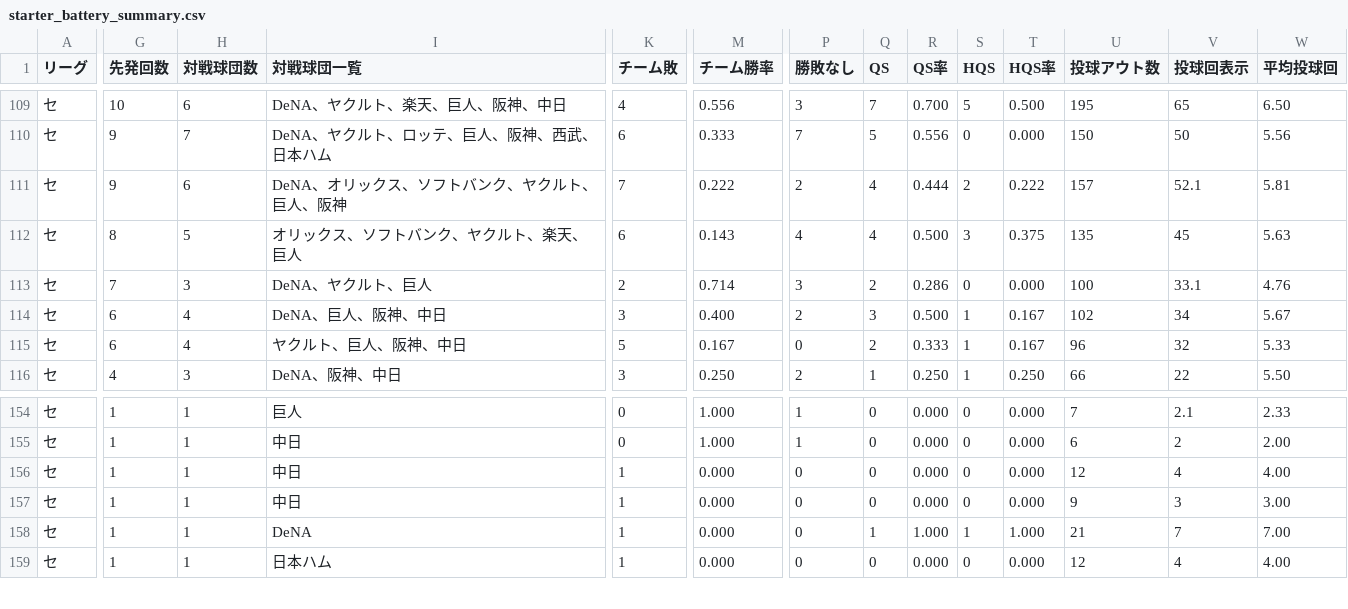
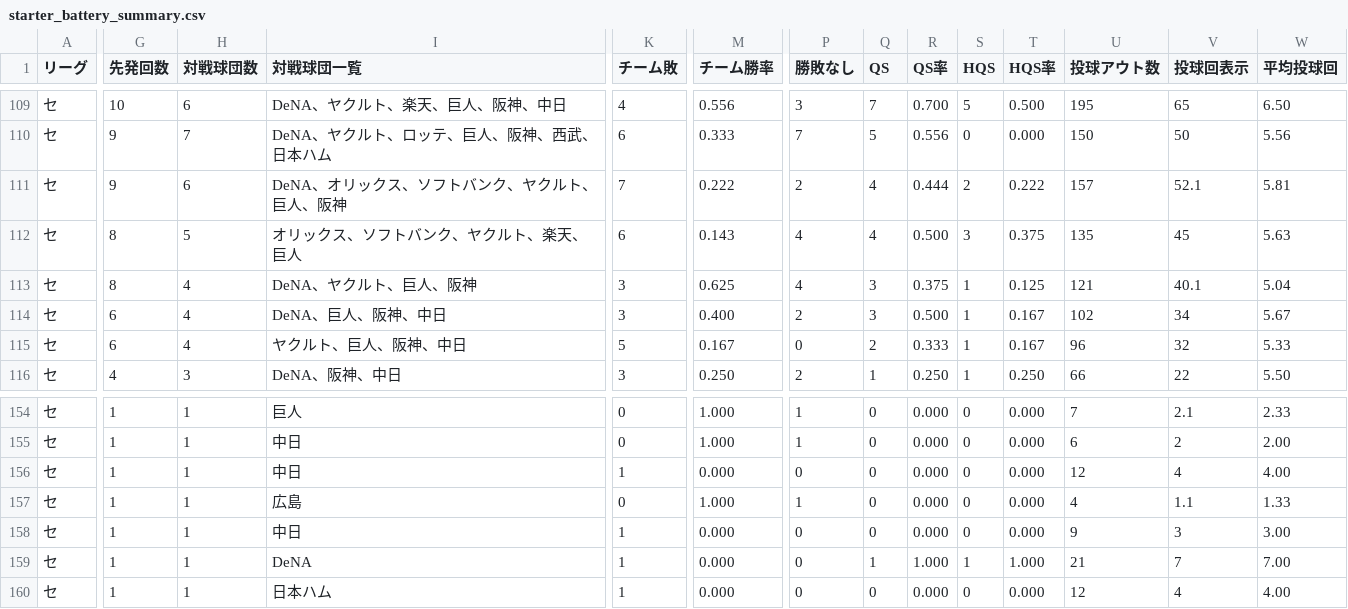
Before and after one commit to hitoshihirai07-hash/player-lens.pages, a CSV file: data/starter_battery_summary.csv, drawn as a sheet; only a part is shown, gaps mark what is left out; rows hold the shown columns only; the diff covers the shown part only; the diff names each change by its address in the sheet, - before the commit and + after, or states it on an @@ line.

```diff
--- a/data/starter_battery_summary.csv
+++ b/data/starter_battery_summary.csv
-G113 (先発回数): 7
+G113 (先発回数): 8
-H113 (対戦球団数): 3
+H113 (対戦球団数): 4
-I113 (対戦球団一覧): DeNA、ヤクルト、巨人
+I113 (対戦球団一覧): DeNA、ヤクルト、巨人、阪神
-K113 (チーム敗): 2
+K113 (チーム敗): 3
-M113 (チーム勝率): 0.714
+M113 (チーム勝率): 0.625
-P113 (勝敗なし): 3
+P113 (勝敗なし): 4
-Q113 (QS): 2
+Q113 (QS): 3
-R113 (QS率): 0.286
+R113 (QS率): 0.375
-S113 (HQS): 0
+S113 (HQS): 1
-T113 (HQS率): 0.000
+T113 (HQS率): 0.125
-U113 (投球アウト数): 100
+U113 (投球アウト数): 121
-V113 (投球回表示): 33.1
+V113 (投球回表示): 40.1
-W113 (平均投球回): 4.76
+W113 (平均投球回): 5.04
+row 157: セ | 1 | 1 | 広島 | 0 | 1.000 | 1 | 0 | 0.000 | 0 | 0.000 | 4 | 1.1 | 1.33
```
Also changed, not shown: 7 edited cells elsewhere in this file, data/fielding_summary.csv, data/preview_starter.csv, 15 other files.
